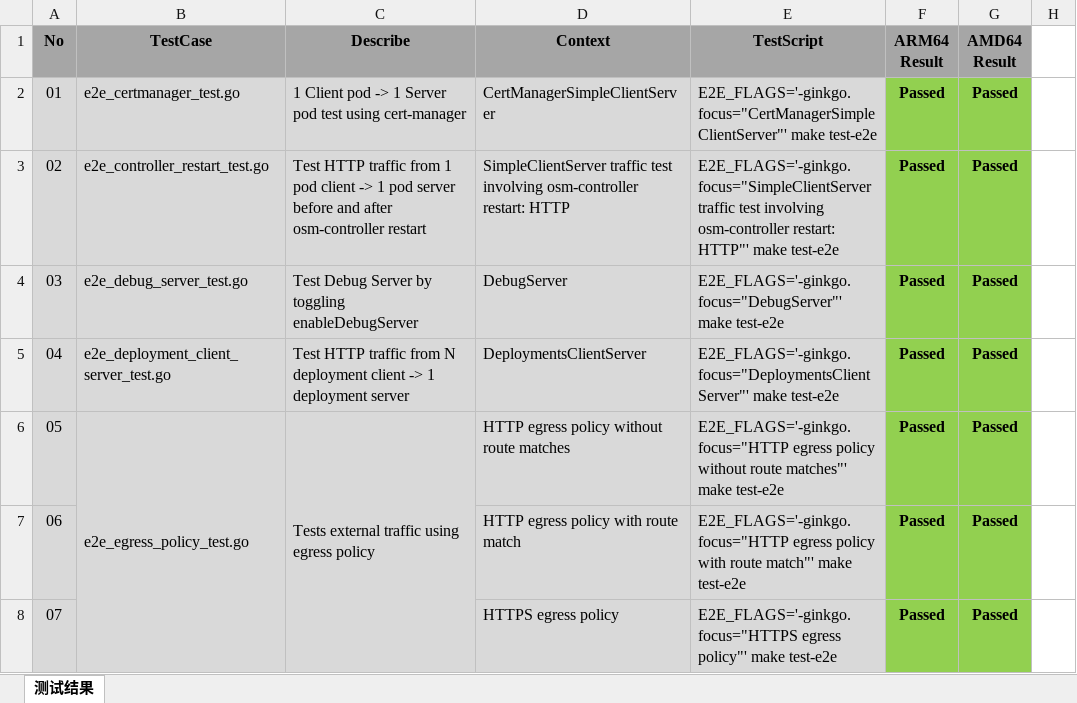
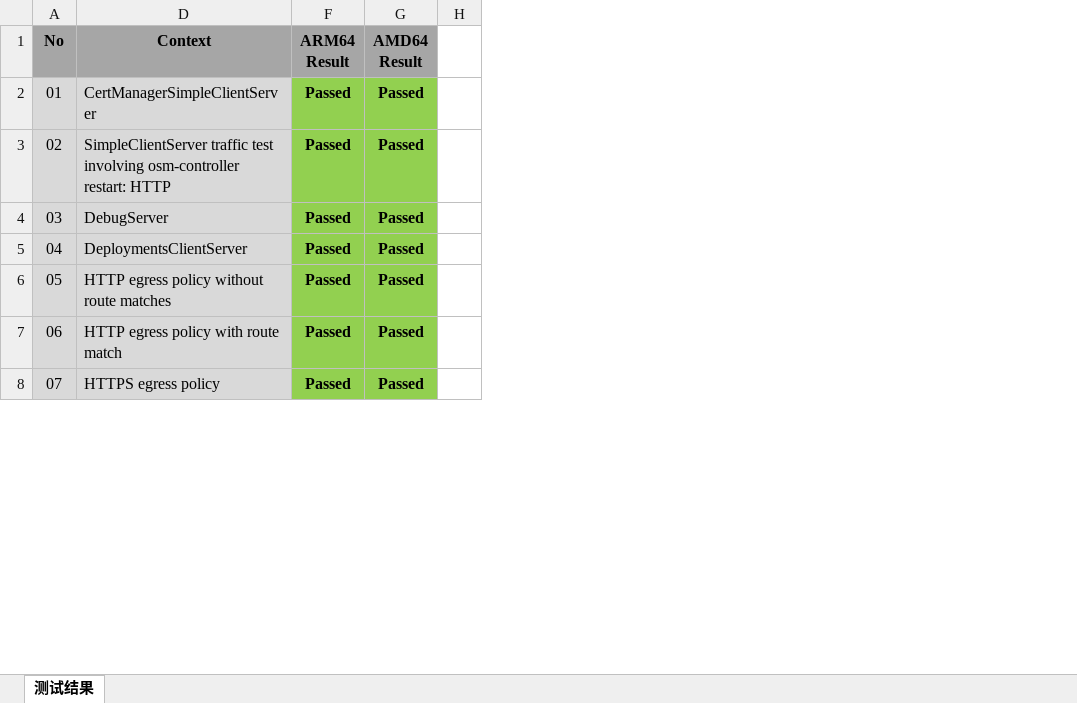
Before and after one commit to cybwan/osm-edge-e2e-testcases, an Excel workbook: test.e2e.xlsx, sheet 测试结果, drawn as a sheet; only a part is shown; values as stored, in another font and other column widths than the file's, no borders; removed rows and columns are numbered as before the commit, all else as after; the diff covers the shown part only; the diff names each change by its address in the sheet, - before the commit and + after, or states it on an @@ line.

```diff
--- a/test.e2e.xlsx (sheet 测试结果)
+++ b/test.e2e.xlsx (sheet 测试结果)
@@ column B (TestCase) hidden, rows 2-6: e2e_certmanager_test.go | e2e_controller_restart_test.go | e2e_debug_server_test.go | e2e_deployment_client_server_test.go | e2e_egress_policy_test.go @@
@@ column C (Describe) hidden, rows 2-6: 1 Client pod -> 1 Server pod test using cert-manager | Test HTTP traffic from 1 pod client -> 1 pod server before and after osm-controller restart | Test Debug Server by toggling enableDebugServer | Test HTTP traffic from N deployment client -> 1 deployment server | Tests external traffic using egress policy @@
@@ column E (TestScript) hidden, rows 2-8: E2E_FLAGS='-ginkgo.focus="CertManagerSimpleClientServer"' make test-e2e | E2E_FLAGS='-ginkgo.focus="SimpleClientServer traffic test involving osm-controller restart: HTTP"' make test-e2e | E2E_FLAGS='-ginkgo.focus="DebugServer"' make test-e2e | E2E_FLAGS='-ginkgo.focus="DeploymentsClientServer"' make test-e2e | E2E_FLAGS='-ginkgo.focus="HTTP egress policy without route matches"' make test-e2e | E2E_FLAGS='-ginkgo.focus="HTTP egress policy with route match"' make test-e2e | E2E_FLAGS='-ginkgo.focus="HTTPS egress policy"' make test-e2e @@
```
Also changed, not shown: 3 added rows, 13 edited cells, cell formats and row numbers in column A elsewhere in this sheet, hidden cells, 1 other file.
